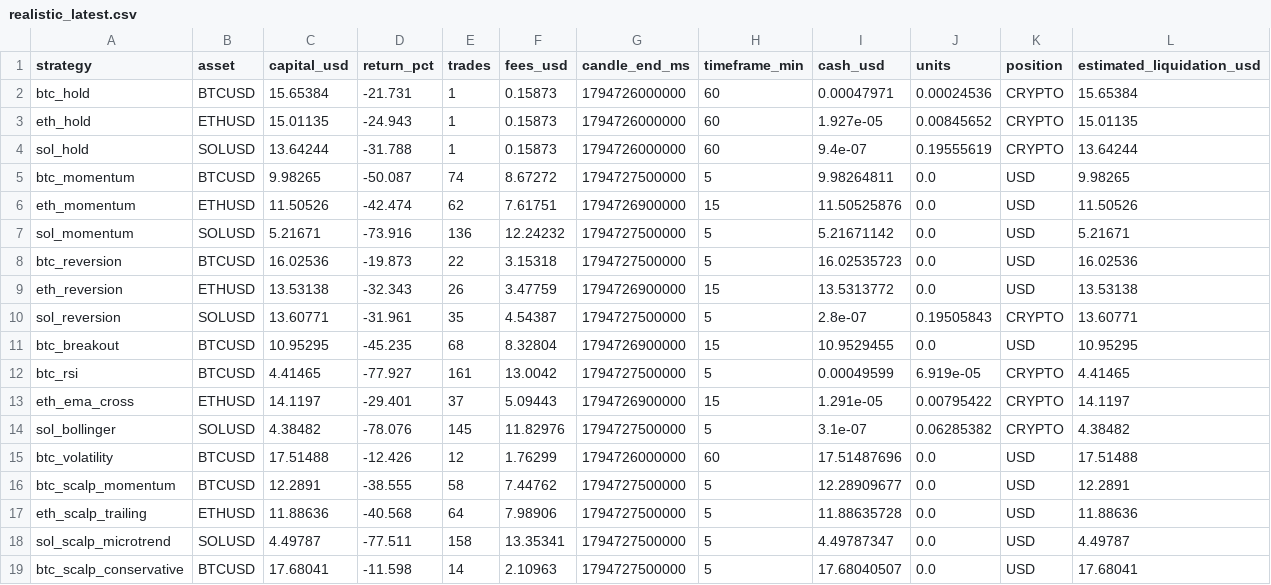
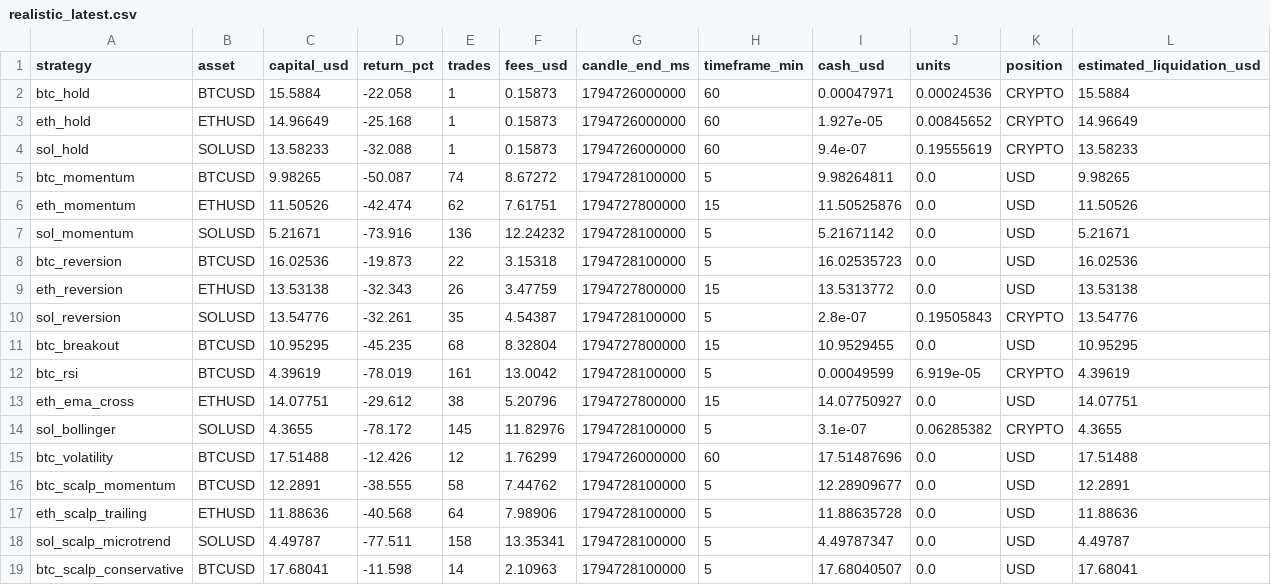
Before and after one commit to SeikoChillBot/AI-Trading, a CSV file: reports/realistic_latest.csv, drawn as a sheet.

```diff
--- a/reports/realistic_latest.csv
+++ b/reports/realistic_latest.csv
@@ -1,19 +1,19 @@
 strategy,asset,capital_usd,return_pct,trades,fees_usd,candle_end_ms,timeframe_min,cash_usd,units,position,estimated_liquidation_usd
-btc_hold,BTCUSD,15.65384,-21.731,1,0.15873,1794726000000,60,0.00047971,0.00024536,CRYPTO,15.65384
-eth_hold,ETHUSD,15.01135,-24.943,1,0.15873,1794726000000,60,1.927e-05,0.00845652,CRYPTO,15.01135
-sol_hold,SOLUSD,13.64244,-31.788,1,0.15873,1794726000000,60,9.4e-07,0.19555619,CRYPTO,13.64244
-btc_momentum,BTCUSD,9.98265,-50.087,74,8.67272,1794727500000,5,9.98264811,0.0,USD,9.98265
-eth_momentum,ETHUSD,11.50526,-42.474,62,7.61751,1794726900000,15,11.50525876,0.0,USD,11.50526
-sol_momentum,SOLUSD,5.21671,-73.916,136,12.24232,1794727500000,5,5.21671142,0.0,USD,5.21671
-btc_reversion,BTCUSD,16.02536,-19.873,22,3.15318,1794727500000,5,16.02535723,0.0,USD,16.02536
-eth_reversion,ETHUSD,13.53138,-32.343,26,3.47759,1794726900000,15,13.5313772,0.0,USD,13.53138
-sol_reversion,SOLUSD,13.60771,-31.961,35,4.54387,1794727500000,5,2.8e-07,0.19505843,CRYPTO,13.60771
-btc_breakout,BTCUSD,10.95295,-45.235,68,8.32804,1794726900000,15,10.9529455,0.0,USD,10.95295
-btc_rsi,BTCUSD,4.41465,-77.927,161,13.0042,1794727500000,5,0.00049599,6.919e-05,CRYPTO,4.41465
-eth_ema_cross,ETHUSD,14.1197,-29.401,37,5.09443,1794726900000,15,1.291e-05,0.00795422,CRYPTO,14.1197
-sol_bollinger,SOLUSD,4.38482,-78.076,145,11.82976,1794727500000,5,3.1e-07,0.06285382,CRYPTO,4.38482
+btc_hold,BTCUSD,15.5884,-22.058,1,0.15873,1794726000000,60,0.00047971,0.00024536,CRYPTO,15.5884
+eth_hold,ETHUSD,14.96649,-25.168,1,0.15873,1794726000000,60,1.927e-05,0.00845652,CRYPTO,14.96649
+sol_hold,SOLUSD,13.58233,-32.088,1,0.15873,1794726000000,60,9.4e-07,0.19555619,CRYPTO,13.58233
+btc_momentum,BTCUSD,9.98265,-50.087,74,8.67272,1794728100000,5,9.98264811,0.0,USD,9.98265
+eth_momentum,ETHUSD,11.50526,-42.474,62,7.61751,1794727800000,15,11.50525876,0.0,USD,11.50526
+sol_momentum,SOLUSD,5.21671,-73.916,136,12.24232,1794728100000,5,5.21671142,0.0,USD,5.21671
+btc_reversion,BTCUSD,16.02536,-19.873,22,3.15318,1794728100000,5,16.02535723,0.0,USD,16.02536
+eth_reversion,ETHUSD,13.53138,-32.343,26,3.47759,1794727800000,15,13.5313772,0.0,USD,13.53138
+sol_reversion,SOLUSD,13.54776,-32.261,35,4.54387,1794728100000,5,2.8e-07,0.19505843,CRYPTO,13.54776
+btc_breakout,BTCUSD,10.95295,-45.235,68,8.32804,1794727800000,15,10.9529455,0.0,USD,10.95295
+btc_rsi,BTCUSD,4.39619,-78.019,161,13.0042,1794728100000,5,0.00049599,6.919e-05,CRYPTO,4.39619
+eth_ema_cross,ETHUSD,14.07751,-29.612,38,5.20796,1794727800000,15,14.07750927,0.0,USD,14.07751
+sol_bollinger,SOLUSD,4.3655,-78.172,145,11.82976,1794728100000,5,3.1e-07,0.06285382,CRYPTO,4.3655
 btc_volatility,BTCUSD,17.51488,-12.426,12,1.76299,1794726000000,60,17.51487696,0.0,USD,17.51488
-btc_scalp_momentum,BTCUSD,12.2891,-38.555,58,7.44762,1794727500000,5,12.28909677,0.0,USD,12.2891
-eth_scalp_trailing,ETHUSD,11.88636,-40.568,64,7.98906,1794727500000,5,11.88635728,0.0,USD,11.88636
-sol_scalp_microtrend,SOLUSD,4.49787,-77.511,158,13.35341,1794727500000,5,4.49787347,0.0,USD,4.49787
-btc_scalp_conservative,BTCUSD,17.68041,-11.598,14,2.10963,1794727500000,5,17.68040507,0.0,USD,17.68041
+btc_scalp_momentum,BTCUSD,12.2891,-38.555,58,7.44762,1794728100000,5,12.28909677,0.0,USD,12.2891
+eth_scalp_trailing,ETHUSD,11.88636,-40.568,64,7.98906,1794728100000,5,11.88635728,0.0,USD,11.88636
+sol_scalp_microtrend,SOLUSD,4.49787,-77.511,158,13.35341,1794728100000,5,4.49787347,0.0,USD,4.49787
+btc_scalp_conservative,BTCUSD,17.68041,-11.598,14,2.10963,1794728100000,5,17.68040507,0.0,USD,17.68041
```
Also changed, not shown: reports/latest.csv, reports/realistic_orders.csv, 15 other files.
